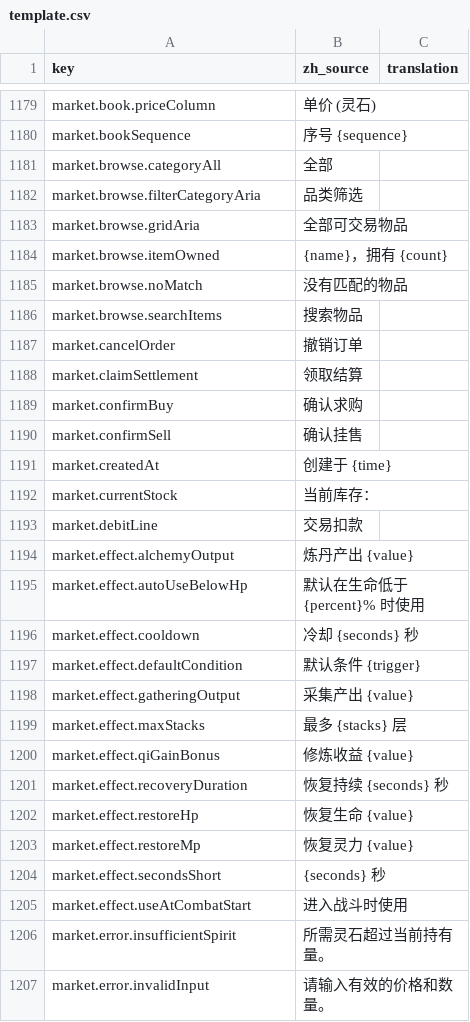
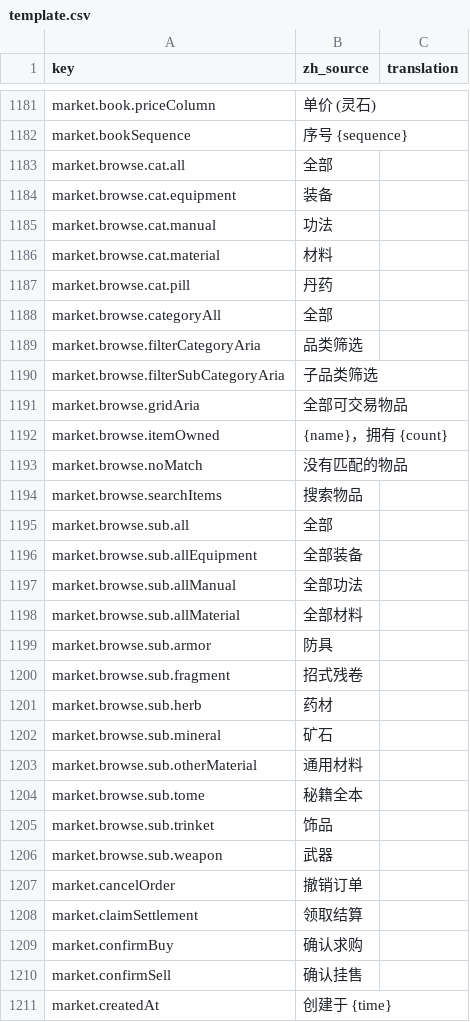
Before and after one commit to fruktoguo/daohua, a CSV file: frontend/public/locales/template.csv, drawn as a sheet; only a part is shown, gaps mark what is left out; the shorter side is filled out with more unchanged rows; the diff covers the shown part only; the diff names each change by its address in the sheet, - before the commit and + after, or states it on an @@ line.

```diff
--- a/frontend/public/locales/template.csv
+++ b/frontend/public/locales/template.csv
+row 1183: market.browse.cat.all | 全部
+row 1184: market.browse.cat.equipment | 装备
+row 1185: market.browse.cat.manual | 功法
+row 1186: market.browse.cat.material | 材料
+row 1187: market.browse.cat.pill | 丹药
+row 1190: market.browse.filterSubCategoryAria | 子品类筛选
+row 1195: market.browse.sub.all | 全部
+row 1196: market.browse.sub.allEquipment | 全部装备
+row 1197: market.browse.sub.allManual | 全部功法
+row 1198: market.browse.sub.allMaterial | 全部材料
+row 1199: market.browse.sub.armor | 防具
+row 1200: market.browse.sub.fragment | 招式残卷
+row 1201: market.browse.sub.herb | 药材
+row 1202: market.browse.sub.mineral | 矿石
+row 1203: market.browse.sub.otherMaterial | 通用材料
+row 1204: market.browse.sub.tome | 秘籍全本
+row 1205: market.browse.sub.trinket | 饰品
+row 1206: market.browse.sub.weapon | 武器
```
Also changed, not shown: 2 added rows elsewhere in this file, 11 other files.
